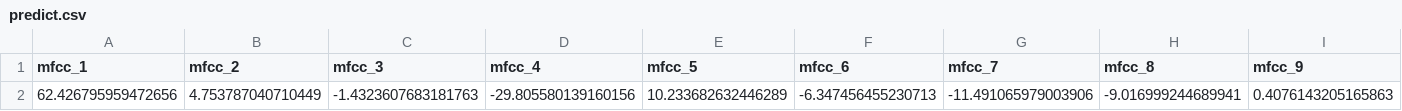
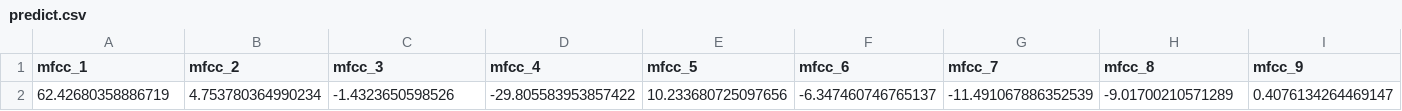
Before and after one commit to sashimi-oss/mfcc, a CSV file: predict.csv, drawn as a sheet; only a part is shown; removed rows and columns are numbered as before the commit, all else as after; rows hold the shown columns only; the diff names each change by its address in the sheet, - before the commit and + after, or states it on an @@ line.

```diff
--- a/predict.csv
+++ b/predict.csv
-row 2: 62.426795959472656 | 4.753787040710449 | -1.4323607683181763 | -29.805580139160156 | 10.233682632446289 | -6.347456455230713 | -11.491065979003906 | -9.016999244689941 | 0.4076143205165863
+row 2: 62.42680358886719 | 4.753780364990234 | -1.4323650598526 | -29.805583953857422 | 10.233680725097656 | -6.347460746765137 | -11.491067886352539 | -9.01700210571289 | 0.4076134264469147
```
Also changed, not shown: 2 other files.
